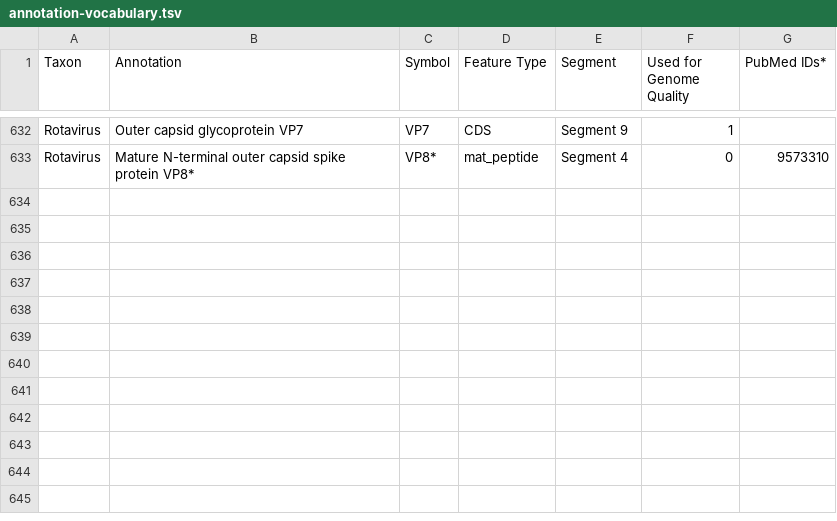
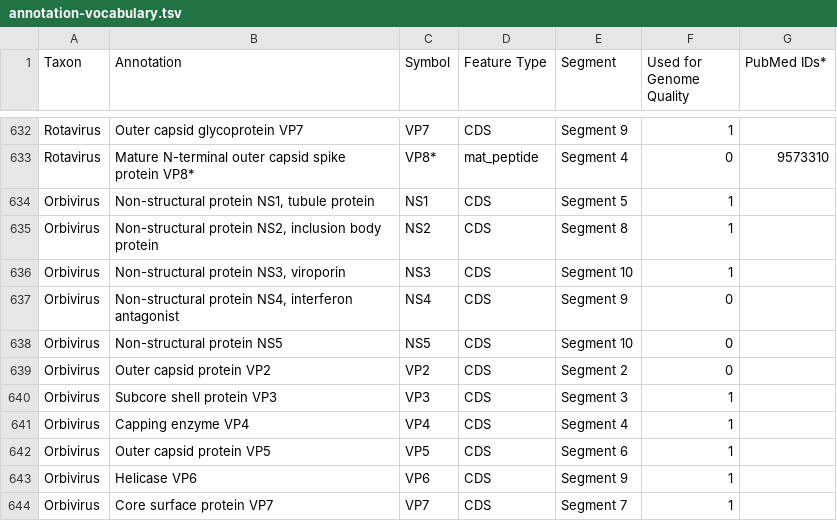
Before and after one commit to jimdavis1/LowVan_Skill, a TSV file: skill/assets/annotation-vocabulary.tsv, drawn as a sheet; only a part is shown, gaps mark what is left out; the diff names each change by its address in the sheet, - before the commit and + after, or states it on an @@ line.

```diff
--- a/skill/assets/annotation-vocabulary.tsv
+++ b/skill/assets/annotation-vocabulary.tsv
+row 634: Orbivirus | Non-structural protein NS1, tubule protein | NS1 | CDS | Segment 5 | 1
+row 635: Orbivirus | Non-structural protein NS2, inclusion body protein | NS2 | CDS | Segment 8 | 1
+row 636: Orbivirus | Non-structural protein NS3, viroporin | NS3 | CDS | Segment 10 | 1
+row 637: Orbivirus | Non-structural protein NS4, interferon antagonist | NS4 | CDS | Segment 9 | 0
+row 638: Orbivirus | Non-structural protein NS5 | NS5 | CDS | Segment 10 | 0
+row 639: Orbivirus | Outer capsid protein VP2 | VP2 | CDS | Segment 2 | 0
+row 640: Orbivirus | Subcore shell protein VP3 | VP3 | CDS | Segment 3 | 1
+row 641: Orbivirus | Capping enzyme VP4 | VP4 | CDS | Segment 4 | 1
+row 642: Orbivirus | Outer capsid protein VP5 | VP5 | CDS | Segment 6 | 1
+row 643: Orbivirus | Helicase VP6 | VP6 | CDS | Segment 9 | 1
+row 644: Orbivirus | Core surface protein VP7 | VP7 | CDS | Segment 7 | 1
```
Also changed, not shown: 1 other file.
